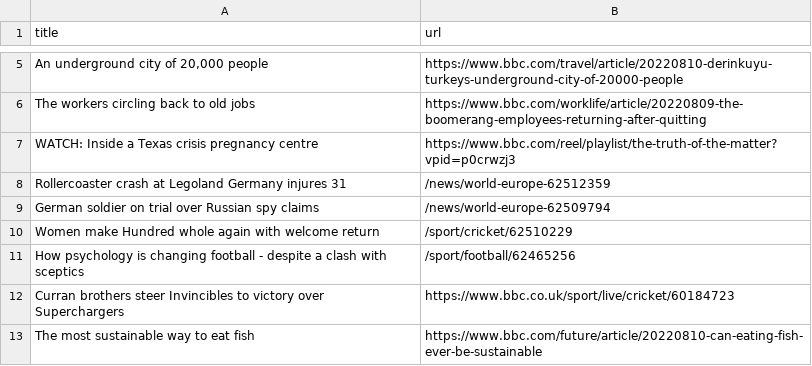
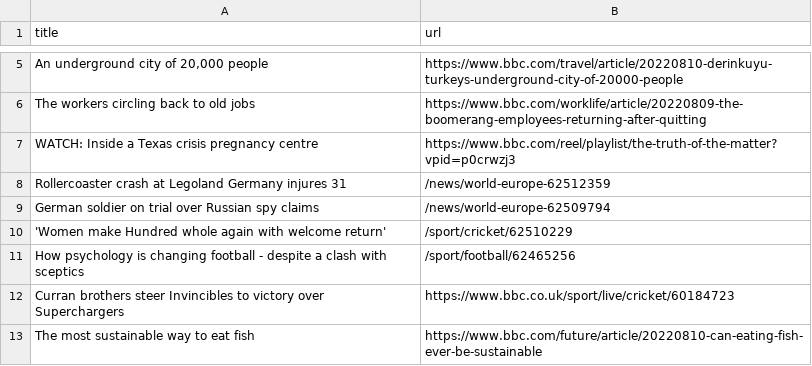
Before and after one commit to Danihisp/automatic-scraper-bbc-main, a CSV file: bbc.csv, drawn as a sheet; only a part is shown, gaps mark what is left out.

```diff
--- a/bbc.csv
+++ b/bbc.csv
@@ -9,3 +9,3 @@ Rollercoaster crash at Legoland Germany injures 31,/news/world-europe-62512359
 German soldier on trial over Russian spy claims,/news/world-europe-62509794
-Women make Hundred whole again with welcome return,/sport/cricket/62510229
+'Women make Hundred whole again with welcome return',/sport/cricket/62510229
 How psychology is changing football - despite a clash with sceptics,/sport/football/62465256
```
